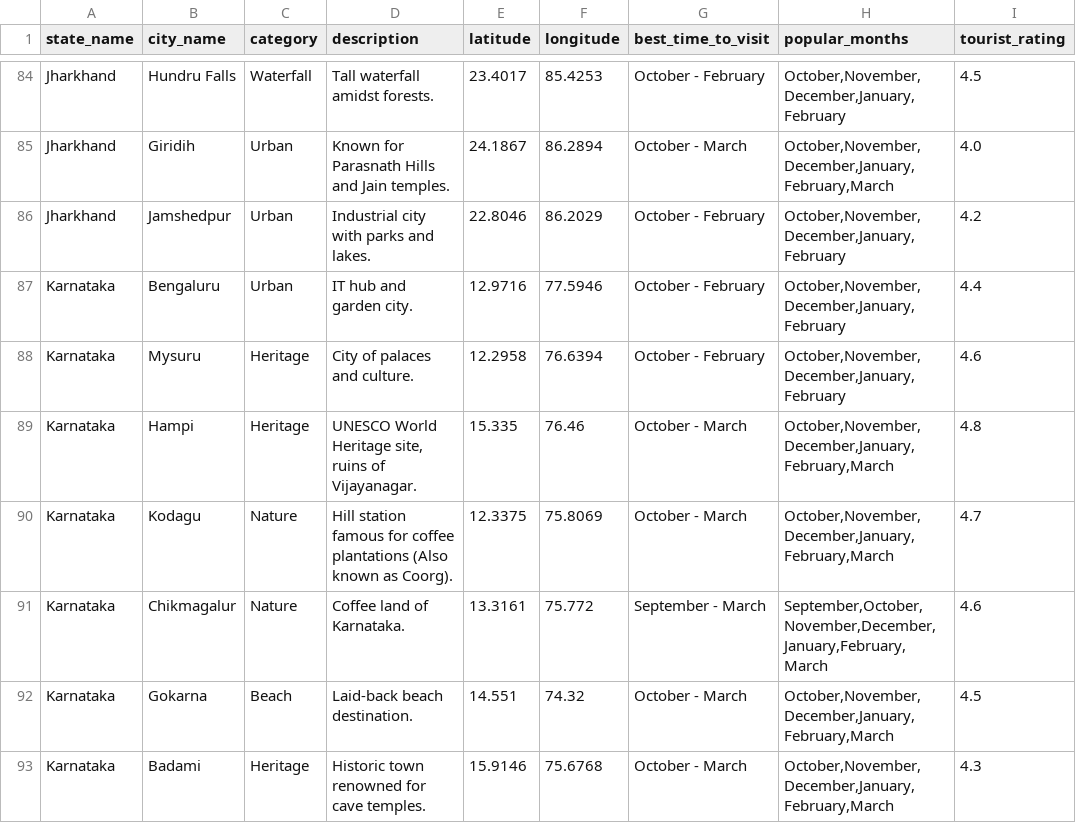
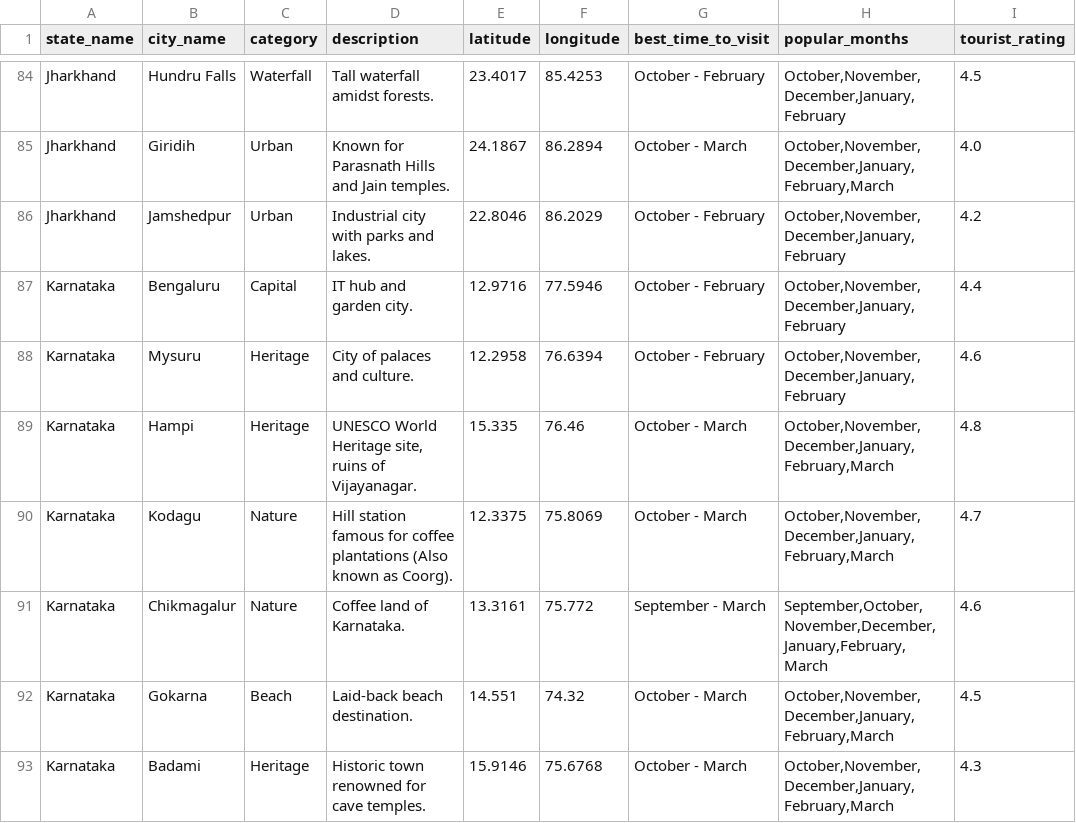
Before and after one commit to prerana28md/MinorProjectC21, a CSV file: Backend/data/cities.csv, drawn as a sheet; only a part is shown, gaps mark what is left out; the diff names each change by its address in the sheet, - before the commit and + after, or states it on an @@ line.

Commit message:
Bucket List Feature Added < Project is complete by Prerana

```diff
--- a/Backend/data/cities.csv
+++ b/Backend/data/cities.csv
-C87 (category): Urban
+C87 (category): Capital
```
Also changed, not shown: 7 other files.
